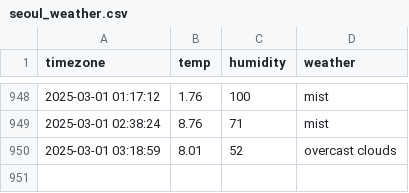
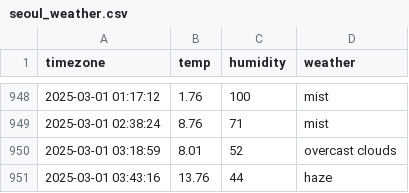
Before and after one commit to jaehoon3123213/seoul_weather, a CSV file: seoul_weather.csv, drawn as a sheet; only a part is shown, gaps mark what is left out; the diff names each change by its address in the sheet, - before the commit and + after, or states it on an @@ line.

```diff
--- a/seoul_weather.csv
+++ b/seoul_weather.csv
+row 951: 2025-03-01 03:43:16 | 13.76 | 44 | haze
```
